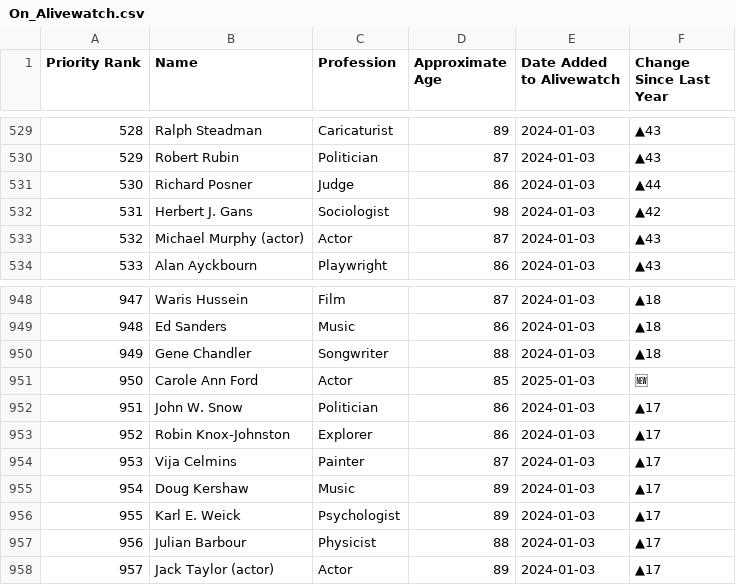
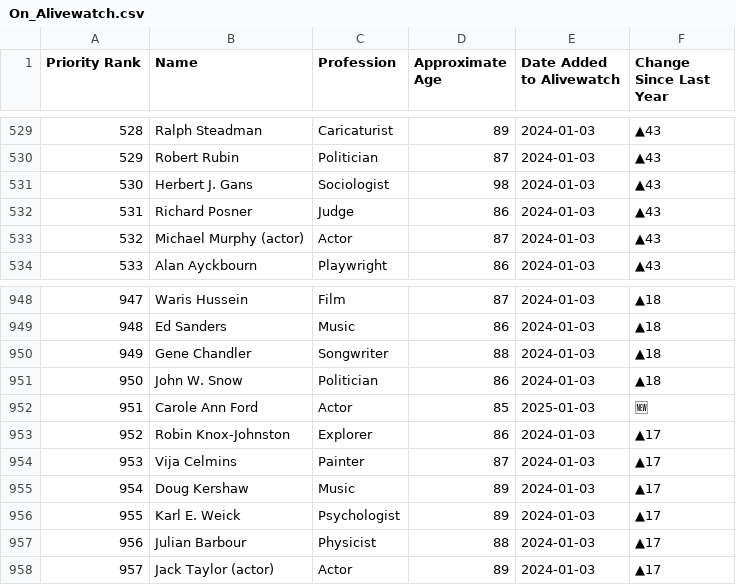
Before and after one commit to Viperiser/alivewatch, a CSV file: data/On_Alivewatch.csv, drawn as a sheet; only a part is shown, gaps mark what is left out; removed rows and columns are numbered as before the commit, all else as after; the diff names each change by its address in the sheet, - before the commit and + after, or states it on an @@ line.

```diff
--- a/data/On_Alivewatch.csv
+++ b/data/On_Alivewatch.csv
-row 531: 530 | Richard Posner | Judge | 86 | 2024-01-03 | ▲44
@@ column A (Priority Rank) renumbered between rows 531 and 952 @@
-F531 (Change Since Last Year): ▲42
+F531 (Change Since Last Year): ▲43
+row 532: 531 | Richard Posner | Judge | 86 | 2024-01-03 | ▲43
+row 951: 950 | John W. Snow | Politician | 86 | 2024-01-03 | ▲18
-row 952: 951 | John W. Snow | Politician | 86 | 2024-01-03 | ▲17
```
Also changed, not shown: 3 other files.
